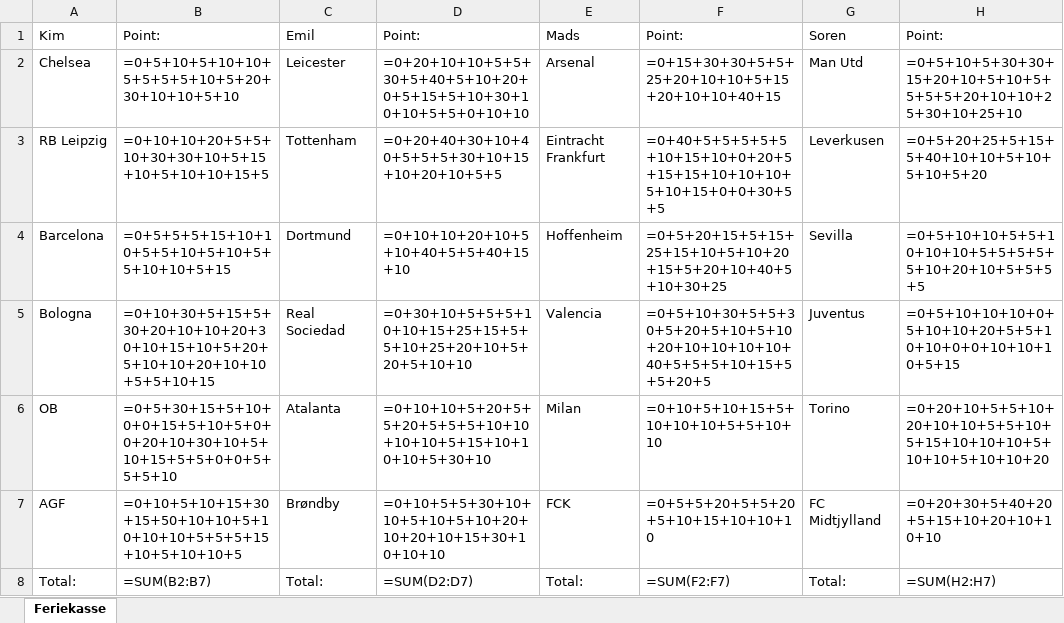
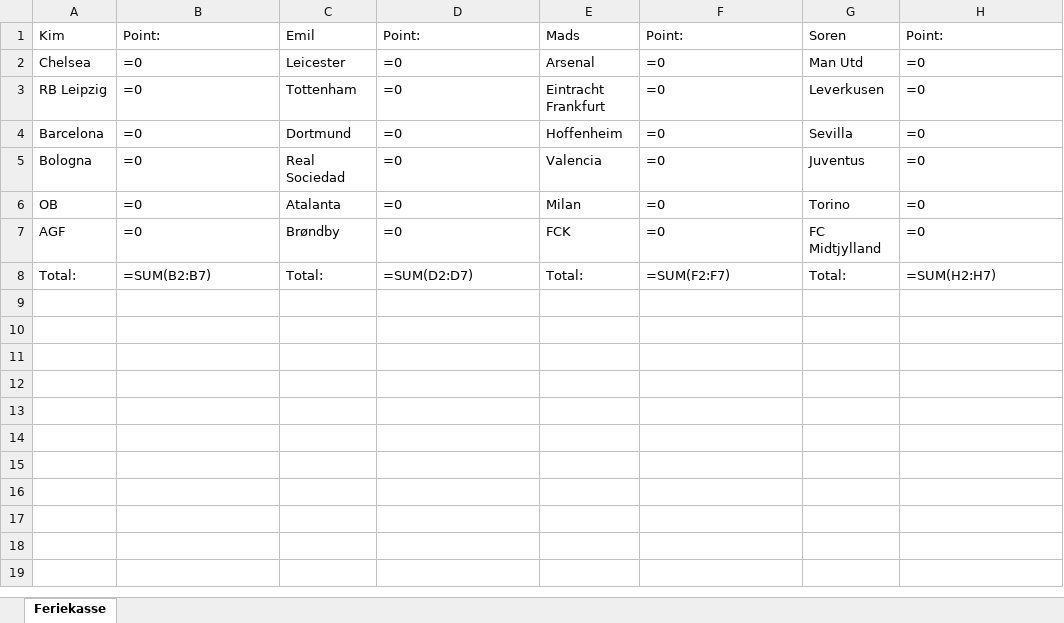
Before and after one commit to Lildhansen/FerieKasse, an Excel workbook: Feriekasse.xlsx, sheet Feriekasse, drawn as a sheet; values as stored, in another font and other column widths than the file's, no borders; formulas without a stored value are shown as written; the diff names each change by its address in the sheet, - before the commit and + after, or states it on an @@ line.

```diff
--- a/Feriekasse.xlsx (sheet Feriekasse)
+++ b/Feriekasse.xlsx (sheet Feriekasse)
-B2: =0+5+10+5+10+10+5+5+5+5+10+5+20+30+10+10+5+10
+B2: =0
-D2: =0+20+10+10+5+5+30+5+40+5+10+20+0+5+15+5+10+30+10+10+5+5+0+10+10
+D2: =0
-F2: =0+15+30+30+5+5+25+20+10+10+5+15+20+10+10+40+15
+F2: =0
-H2: =0+5+10+5+30+30+15+20+10+5+10+5+5+5+5+20+10+10+25+30+10+25+10
+H2: =0
-B3: =0+10+10+20+5+5+10+30+30+10+5+15+10+5+10+10+15+5
+B3: =0
-D3: =0+20+40+30+10+40+5+5+5+30+10+15+10+20+10+5+5
+D3: =0
-F3: =0+40+5+5+5+5+5+10+15+10+0+20+5+15+15+10+10+10+5+10+15+0+0+30+5+5
+F3: =0
-H3: =0+5+20+25+5+15+5+40+10+10+5+10+5+10+5+20
+H3: =0
-B4: =0+5+5+5+15+10+10+5+5+10+5+10+5+5+10+10+5+15
+B4: =0
-D4: =0+10+10+20+10+5+10+40+5+5+40+15+10
+D4: =0
-F4: =0+5+20+15+5+15+25+15+10+5+10+20+15+5+20+10+40+5+10+30+25
+F4: =0
-H4: =0+5+10+10+5+5+10+10+10+5+5+5+5+5+10+20+10+5+5+5+5
+H4: =0
-B5: =0+10+30+5+15+5+30+20+10+10+20+30+10+15+10+5+20+5+10+10+20+10+10+5+5+10+15
+B5: =0
-D5: =0+30+10+5+5+5+10+10+15+25+15+5+5+10+25+20+10+5+20+5+10+10
+D5: =0
-F5: =0+5+10+30+5+5+30+5+20+5+10+5+10+20+10+10+10+10+40+5+5+5+10+15+5+5+20+5
+F5: =0
-H5: =0+5+10+10+10+0+5+10+10+20+5+5+10+10+0+0+10+10+10+5+15
+H5: =0
-B6: =0+5+30+15+5+10+0+0+15+5+10+5+0+0+20+10+30+10+5+10+15+5+5+0+0+5+5+5+10
+B6: =0
-D6: =0+10+10+5+20+5+5+20+5+5+5+10+10+10+10+5+15+10+10+10+5+30+10
+D6: =0
-F6: =0+10+5+10+15+5+10+10+10+5+5+10+10
+F6: =0
-H6: =0+20+10+5+5+10+20+10+10+5+5+10+5+15+10+10+10+5+10+10+5+10+10+20
+H6: =0
-B7: =0+10+5+10+15+30+15+50+10+10+5+10+10+10+5+5+5+15+10+5+10+10+5
+B7: =0
-D7: =0+10+5+5+30+10+10+5+10+5+10+20+10+20+10+15+30+10+10+10
+D7: =0
-F7: =0+5+5+20+5+5+20+5+10+15+10+10+10
+F7: =0
-H7: =0+20+30+5+40+20+5+15+10+20+10+10+10
+H7: =0
```
Also changed, not shown: 6 other files.
